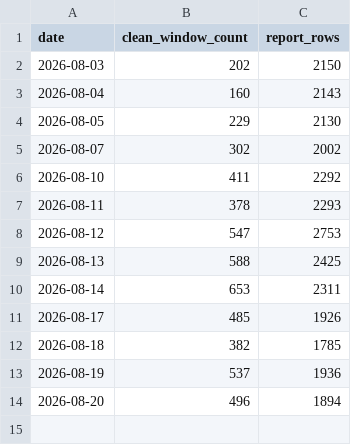
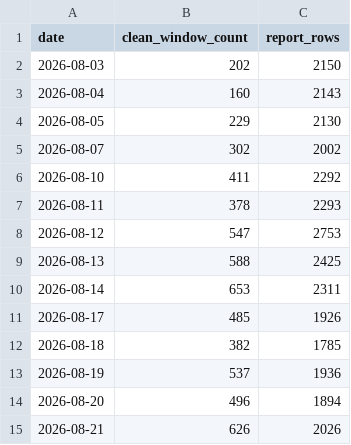
Before and after one commit to clarencechien/optscnr, a CSV file: data/earnings_window_history.csv, drawn as a sheet.

```diff
--- a/data/earnings_window_history.csv
+++ b/data/earnings_window_history.csv
@@ -14 +14,2 @@ date,clean_window_count,report_rows
 2026-08-20,496,1894
+2026-08-21,626,2026
```
Also changed, not shown: 5 other files.
